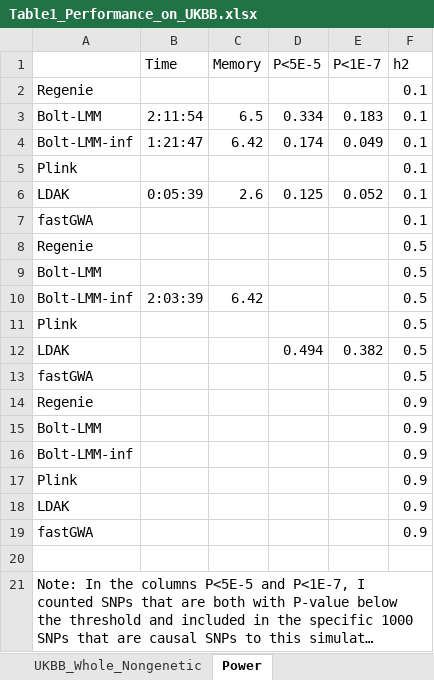
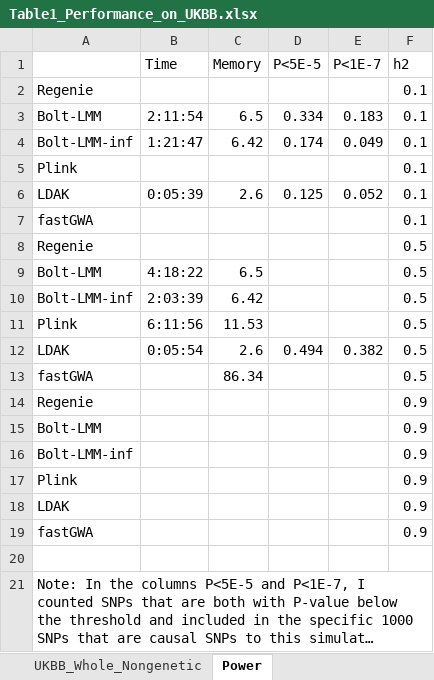
Before and after one commit to KirakiraZLY/An-evaluation-of-software-for-performing-GWAS-mixed-model-association-analysis, an Excel workbook: Tables/Table1_Performance_on_UKBB.xlsx, sheet Power, drawn as a sheet; long unchanged cells end in …; values as stored, in another font and other column widths than the file's, no borders; the diff names each change by its address in the sheet, - before the commit and + after, or states it on an @@ line.

Commit message:
Update Table1_Performance_on_UKBB.xlsx

```diff
--- a/Tables/Table1_Performance_on_UKBB.xlsx (sheet Power)
+++ b/Tables/Table1_Performance_on_UKBB.xlsx (sheet Power)
-B9 (Time): (empty)
+B9 (Time): 4:18:22
-C9 (Memory): (empty)
+C9 (Memory): 6.5
-B11 (Time): (empty)
+B11 (Time): 6:11:56
-C11 (Memory): (empty)
+C11 (Memory): 11.53
-B12 (Time): (empty)
+B12 (Time): 0:05:54
-C12 (Memory): (empty)
+C12 (Memory): 2.6
-C13 (Memory): (empty)
+C13 (Memory): 86.34
```
